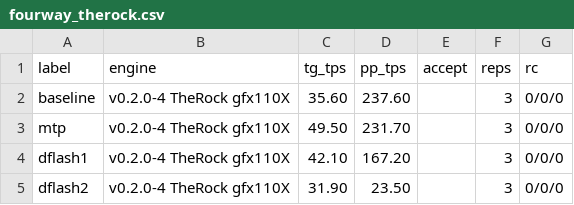
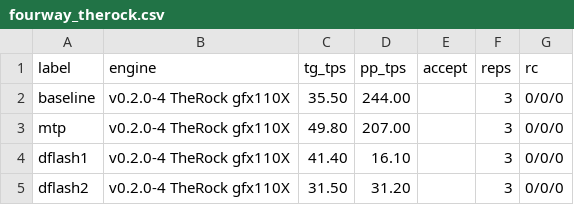
Before and after one commit to maci0/llamacpp-rocm-dflash2, a CSV file: docs/bench/fourway_therock.csv, drawn as a sheet.

```diff
--- a/docs/bench/fourway_therock.csv
+++ b/docs/bench/fourway_therock.csv
@@ -1,5 +1,5 @@
 label,engine,tg_tps,pp_tps,accept,reps,rc
-baseline,v0.2.0-4 TheRock gfx110X,35.60,237.60,,3,0/0/0
-mtp,v0.2.0-4 TheRock gfx110X,49.50,231.70,,3,0/0/0
-dflash1,v0.2.0-4 TheRock gfx110X,42.10,167.20,,3,0/0/0
-dflash2,v0.2.0-4 TheRock gfx110X,31.90,23.50,,3,0/0/0
+baseline,v0.2.0-4 TheRock gfx110X,35.50,244.00,,3,0/0/0
+mtp,v0.2.0-4 TheRock gfx110X,49.80,207.00,,3,0/0/0
+dflash1,v0.2.0-4 TheRock gfx110X,41.40,16.10,,3,0/0/0
+dflash2,v0.2.0-4 TheRock gfx110X,31.50,31.20,,3,0/0/0
```
Also changed, not shown: docs/bench/fourway_therock_reps.csv, 9 other files.
